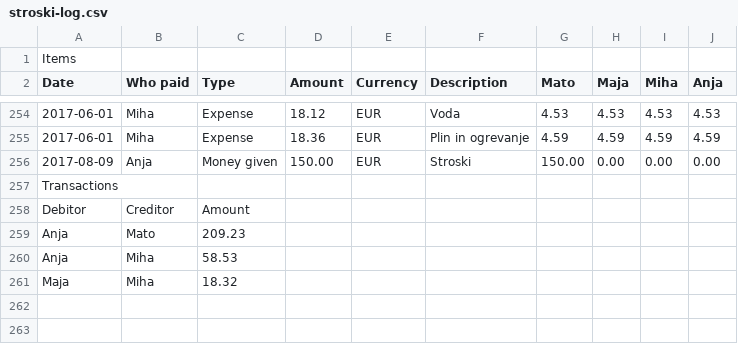
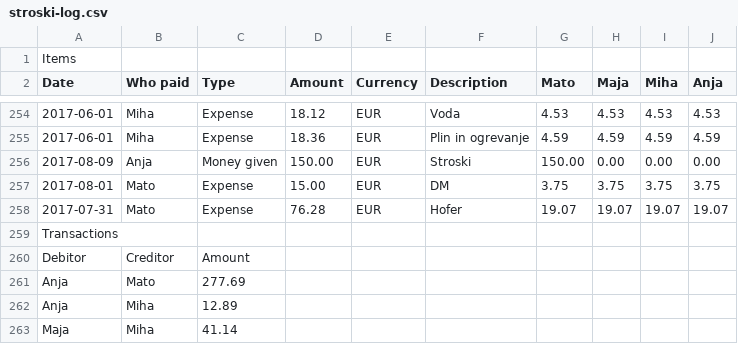
Before and after one commit to Bam3/Stroski-Log, a CSV file: stroski-log.csv, drawn as a sheet; only a part is shown, gaps mark what is left out.

Commit message:
Automatically load data at the beginning

```diff
--- a/stroski-log.csv
+++ b/stroski-log.csv
@@ -256,6 +256,8 @@
 "2017-08-09", "Anja", "Money given", "150.00", "EUR", "Stroski", "150.00", "0.00", "0.00", "0.00"
+"2017-08-01", "Mato", "Expense", "15.00", "EUR", "DM", "3.75", "3.75", "3.75", "3.75"
+"2017-07-31", "Mato", "Expense", "76.28", "EUR", "Hofer", "19.07", "19.07", "19.07", "19.07"
 "Transactions"
 "Debitor", "Creditor", "Amount"
-"Anja", "Mato", "209.23"
-"Anja", "Miha", "58.53"
-"Maja", "Miha", "18.32"
+"Anja", "Mato", "277.69"
+"Anja", "Miha", "12.89"
+"Maja", "Miha", "41.14"
```
Also changed, not shown: 1 other file.
